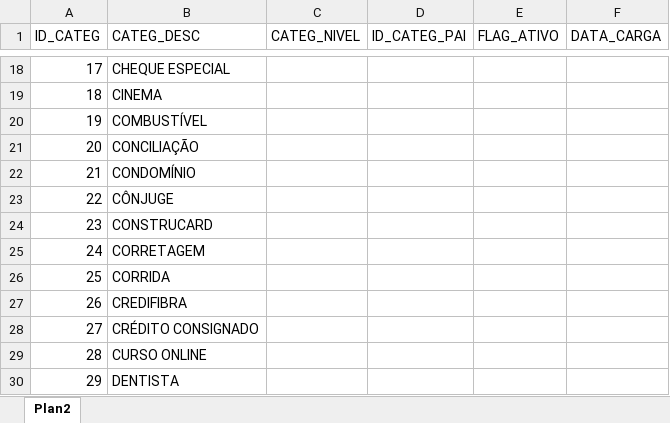
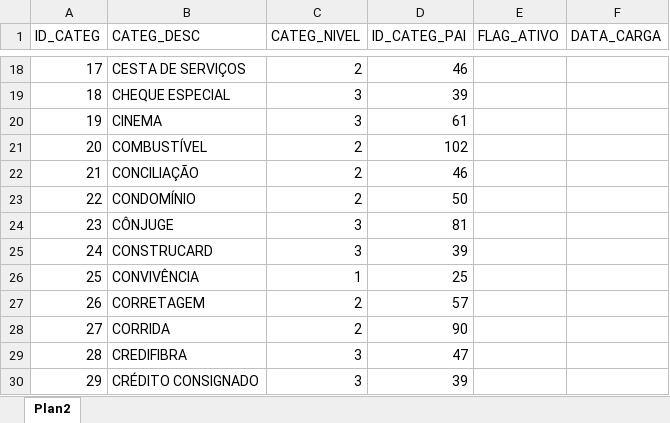
Before and after one commit to rjprojetos/my-personal-finance, an Excel workbook: _Files/Categorias.xlsx, sheet Plan2, drawn as a sheet; only a part is shown, gaps mark what is left out; values as stored, in another font and other column widths than the file's, no borders; the diff covers the shown part only; the diff names each change by its address in the sheet, - before the commit and + after, or states it on an @@ line.

Commit message:
Finalizado a segunda parte do pacote que carrega as Tmp´s Denormalizadas da Tabela de Lançamentos e da Tabela de CTR_MAPEIA_CATEGORIA

```diff
--- a/_Files/Categorias.xlsx (sheet Plan2)
+++ b/_Files/Categorias.xlsx (sheet Plan2)
-B18 (CATEG_DESC): CHEQUE ESPECIAL
+B18 (CATEG_DESC): CESTA DE SERVIÇOS
-C18 (CATEG_NIVEL): (empty)
+C18 (CATEG_NIVEL): 2
-D18 (ID_CATEG_PAI): (empty)
+D18 (ID_CATEG_PAI): 46
-B19 (CATEG_DESC): CINEMA
+B19 (CATEG_DESC): CHEQUE ESPECIAL
-C19:C20 (CATEG_NIVEL): (empty)
+C19:C20 (CATEG_NIVEL): 3
-D19 (ID_CATEG_PAI): (empty)
+D19 (ID_CATEG_PAI): 39
-B20 (CATEG_DESC): COMBUSTÍVEL
+B20 (CATEG_DESC): CINEMA
-D20 (ID_CATEG_PAI): (empty)
+D20 (ID_CATEG_PAI): 61
-B21 (CATEG_DESC): CONCILIAÇÃO
+B21 (CATEG_DESC): COMBUSTÍVEL
-C21:C23 (CATEG_NIVEL): (empty)
+C21:C23 (CATEG_NIVEL): 2
-D21 (ID_CATEG_PAI): (empty)
+D21 (ID_CATEG_PAI): 102
-B22 (CATEG_DESC): CONDOMÍNIO
+B22 (CATEG_DESC): CONCILIAÇÃO
-D22 (ID_CATEG_PAI): (empty)
+D22 (ID_CATEG_PAI): 46
-B23 (CATEG_DESC): CÔNJUGE
+B23 (CATEG_DESC): CONDOMÍNIO
-D23 (ID_CATEG_PAI): (empty)
+D23 (ID_CATEG_PAI): 50
-B24 (CATEG_DESC): CONSTRUCARD
+B24 (CATEG_DESC): CÔNJUGE
-C24:C25 (CATEG_NIVEL): (empty)
+C24:C25 (CATEG_NIVEL): 3
-D24 (ID_CATEG_PAI): (empty)
+D24 (ID_CATEG_PAI): 81
-B25 (CATEG_DESC): CORRETAGEM
+B25 (CATEG_DESC): CONSTRUCARD
-D25 (ID_CATEG_PAI): (empty)
+D25 (ID_CATEG_PAI): 39
-B26 (CATEG_DESC): CORRIDA
+B26 (CATEG_DESC): CONVIVÊNCIA
-C26 (CATEG_NIVEL): (empty)
+C26 (CATEG_NIVEL): 1
-D26 (ID_CATEG_PAI): (empty)
+D26 (ID_CATEG_PAI): 25
-B27 (CATEG_DESC): CREDIFIBRA
+B27 (CATEG_DESC): CORRETAGEM
-C27:C28 (CATEG_NIVEL): (empty)
+C27:C28 (CATEG_NIVEL): 2
-D27 (ID_CATEG_PAI): (empty)
+D27 (ID_CATEG_PAI): 57
-B28 (CATEG_DESC): CRÉDITO CONSIGNADO
+B28 (CATEG_DESC): CORRIDA
-D28 (ID_CATEG_PAI): (empty)
+D28 (ID_CATEG_PAI): 90
-B29 (CATEG_DESC): CURSO ONLINE
+B29 (CATEG_DESC): CREDIFIBRA
-C29:C30 (CATEG_NIVEL): (empty)
+C29:C30 (CATEG_NIVEL): 3
-D29 (ID_CATEG_PAI): (empty)
+D29 (ID_CATEG_PAI): 47
-B30 (CATEG_DESC): DENTISTA
+B30 (CATEG_DESC): CRÉDITO CONSIGNADO
-D30 (ID_CATEG_PAI): (empty)
+D30 (ID_CATEG_PAI): 39
```
Also changed, not shown: 2 added rows, 2 removed rows, 267 edited cells and cell formats elsewhere in this sheet, 12 other files.
